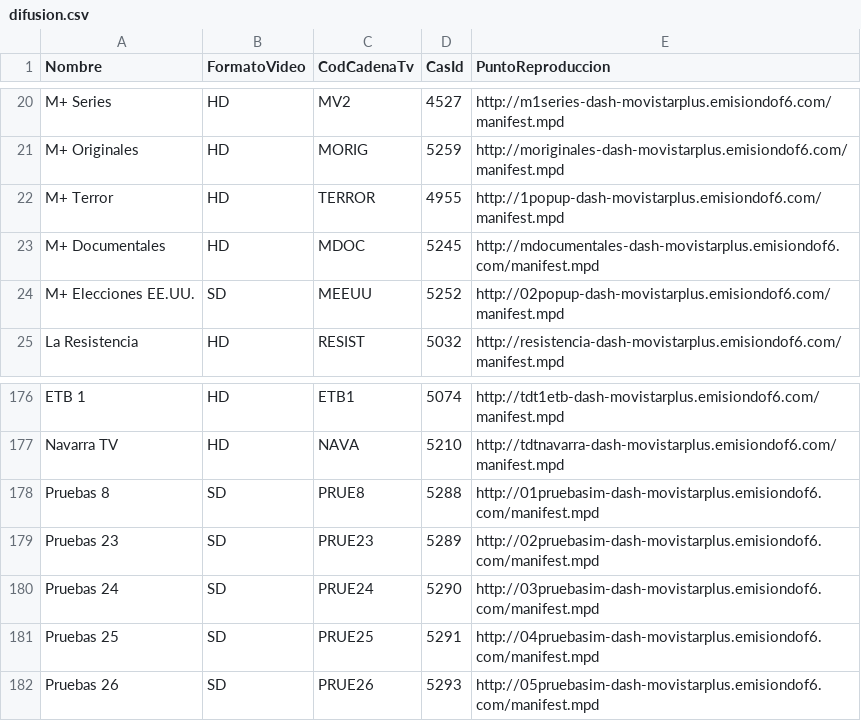
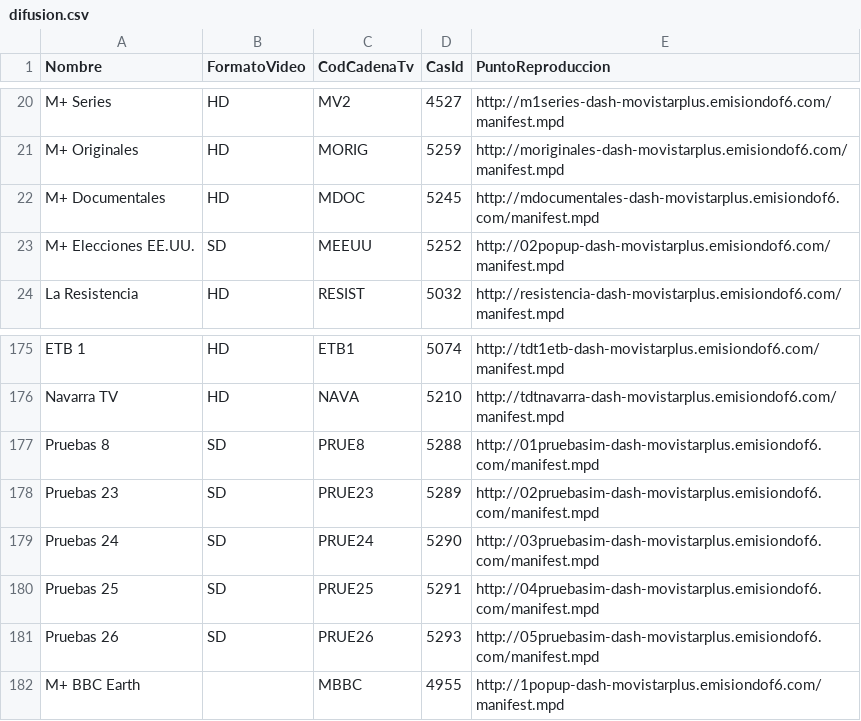
Before and after one commit to alicatesTEAM/Mfeed, a CSV file: difusion.csv, drawn as a sheet; only a part is shown, gaps mark what is left out.

```diff
--- a/difusion.csv
+++ b/difusion.csv
@@ -21,3 +21,2 @@ M+ Series,HD,MV2,4527,http://m1series-dash-movistarplus.emisiondof6.com/manifest
 M+ Originales,HD,MORIG,5259,http://moriginales-dash-movistarplus.emisiondof6.com/manifest.mpd
-M+ Terror,HD,TERROR,4955,http://1popup-dash-movistarplus.emisiondof6.com/manifest.mpd
 M+ Documentales,HD,MDOC,5245,http://mdocumentales-dash-movistarplus.emisiondof6.com/manifest.mpd
@@ -182 +181,2 @@ Pruebas 25,SD,PRUE25,5291,http://04pruebasim-dash-movistarplus.emisiondof6.com/m
 Pruebas 26,SD,PRUE26,5293,http://05pruebasim-dash-movistarplus.emisiondof6.com/manifest.mpd
+M+ BBC Earth,,MBBC,4955,http://1popup-dash-movistarplus.emisiondof6.com/manifest.mpd
```
Also changed, not shown: ott.csv.
